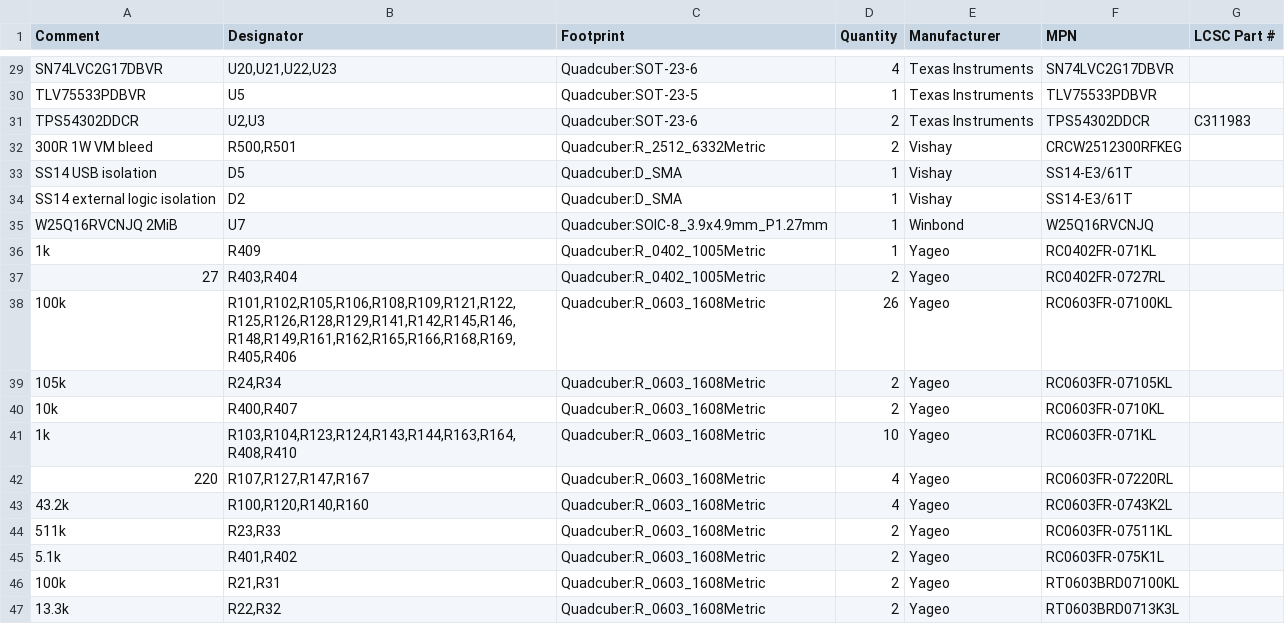
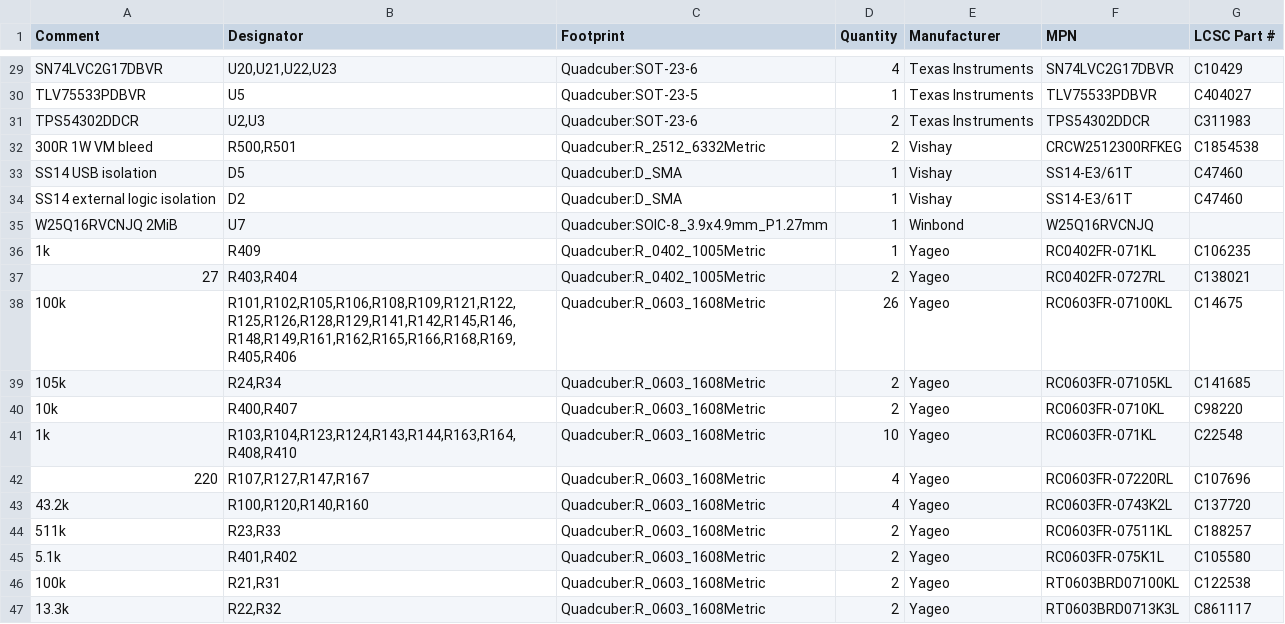
Before and after one commit to gonewx/quadcuber, a CSV file: generated/electronics/engineering-first-board/assembly/jlc-smt-bom.csv, drawn as a sheet; only a part is shown, gaps mark what is left out; the diff covers the shown part only; the diff names each change by its address in the sheet, - before the commit and + after, or states it on an @@ line.

```diff
--- a/generated/electronics/engineering-first-board/assembly/jlc-smt-bom.csv
+++ b/generated/electronics/engineering-first-board/assembly/jlc-smt-bom.csv
-G29 (LCSC Part #): (empty)
+G29 (LCSC Part #): C10429
-G30 (LCSC Part #): (empty)
+G30 (LCSC Part #): C404027
-G32 (LCSC Part #): (empty)
+G32 (LCSC Part #): C1854538
-G33:G34 (LCSC Part #): (empty)
+G33:G34 (LCSC Part #): C47460
-G36 (LCSC Part #): (empty)
+G36 (LCSC Part #): C106235
-G37 (LCSC Part #): (empty)
+G37 (LCSC Part #): C138021
-G38 (LCSC Part #): (empty)
+G38 (LCSC Part #): C14675
-G39 (LCSC Part #): (empty)
+G39 (LCSC Part #): C141685
-G40 (LCSC Part #): (empty)
+G40 (LCSC Part #): C98220
-G41 (LCSC Part #): (empty)
+G41 (LCSC Part #): C22548
-G42 (LCSC Part #): (empty)
+G42 (LCSC Part #): C107696
-G43 (LCSC Part #): (empty)
+G43 (LCSC Part #): C137720
-G44 (LCSC Part #): (empty)
+G44 (LCSC Part #): C188257
-G45 (LCSC Part #): (empty)
+G45 (LCSC Part #): C105580
-G46 (LCSC Part #): (empty)
+G46 (LCSC Part #): C122538
-G47 (LCSC Part #): (empty)
+G47 (LCSC Part #): C861117
```
Also changed, not shown: 25 edited cells elsewhere in this file, generated/electronics/engineering-first-board/assembly/hand-solder-purchase.csv, generated/electronics/engineering-first-board/assembly/part-matching.csv, 46 other files.
